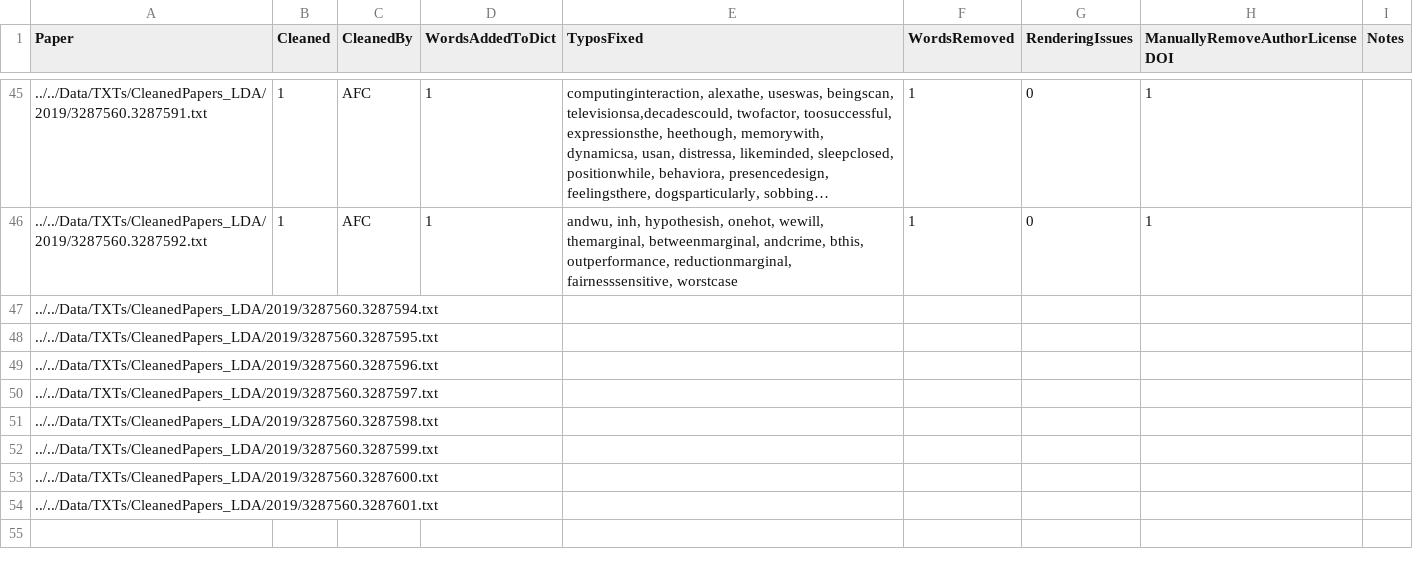
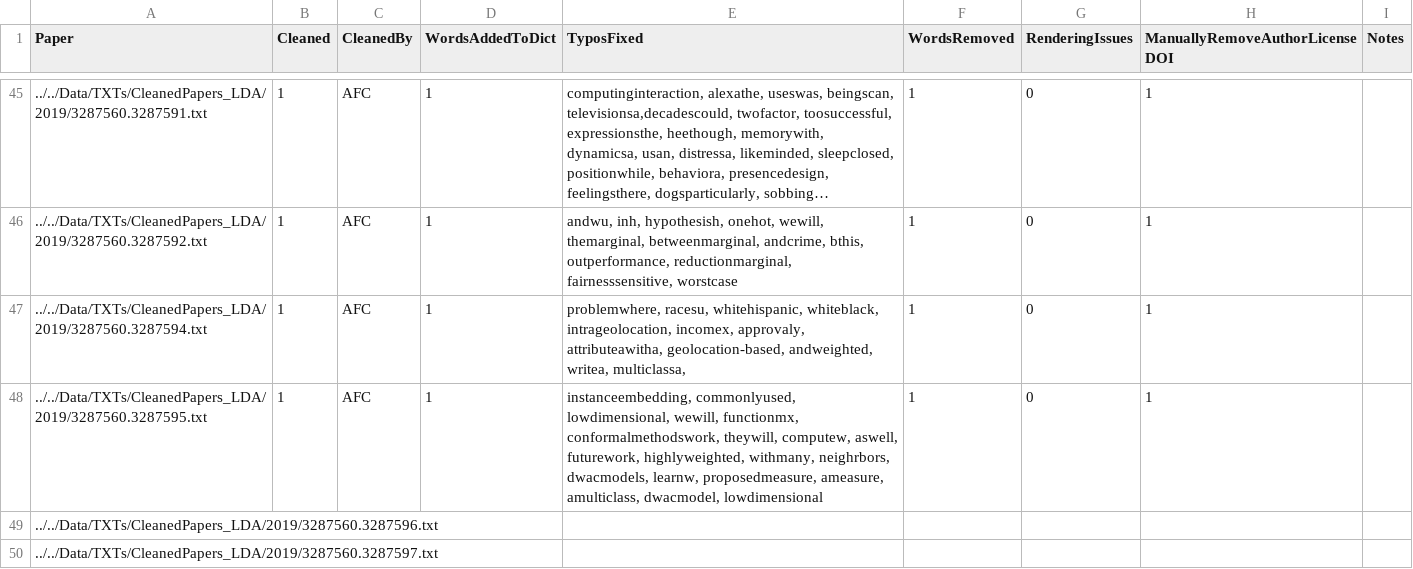
Before and after one commit to JainSameer06/FAccT-MF, a CSV file: src/lda-mallet/txt_cleaning_tracker.csv, drawn as a sheet; only a part is shown, gaps mark what is left out; the shorter side is filled out with more unchanged rows; long unchanged cells end in ….

Commit message:
through 50 papers

```diff
--- a/src/lda-mallet/txt_cleaning_tracker.csv
+++ b/src/lda-mallet/txt_cleaning_tracker.csv
@@ -46,4 +46,4 @@ Paper,Cleaned,CleanedBy,WordsAddedToDict,TyposFixed,WordsRemoved,RenderingIssues
 ../../Data/TXTs/CleanedPapers_LDA/2019/3287560.3287592.txt,1,AFC,1,"andwu, inh, hypothesish, onehot, wewill, themarginal, betweenmarginal, andcrime, bthis, outperformance, reductionmarginal, fairnesssensitive, worstcase",1,0,1,
-../../Data/TXTs/CleanedPapers_LDA/2019/3287560.3287594.txt,,,,,,,,
-../../Data/TXTs/CleanedPapers_LDA/2019/3287560.3287595.txt,,,,,,,,
+../../Data/TXTs/CleanedPapers_LDA/2019/3287560.3287594.txt,1,AFC,1,"problemwhere, racesu, whitehispanic, whiteblack, intrageolocation, incomex, approvaly, attributeawitha, geolocation-based, andweighted, writea, multiclassa, ",1,0,1,
+../../Data/TXTs/CleanedPapers_LDA/2019/3287560.3287595.txt,1,AFC,1,"instanceembedding, commonlyused, lowdimensional, wewill, functionmx, conformalmethodswork, theywill, computew, aswell, futurework, highlyweighted, withmany, neighrbors, dwacmodels, learnw, proposedmeasure, ameasure, amulticlass, dwacmodel, lowdimensional",1,0,1,
 ../../Data/TXTs/CleanedPapers_LDA/2019/3287560.3287596.txt,,,,,,,,
```
Also changed, not shown: 7 other files.
